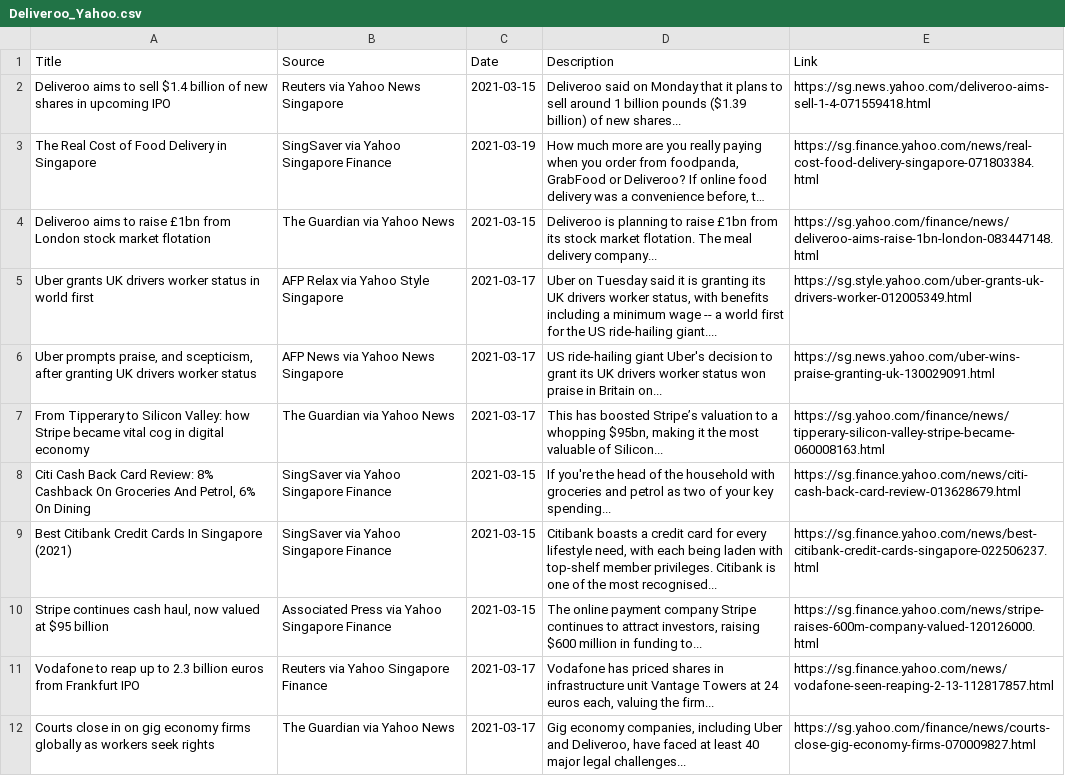
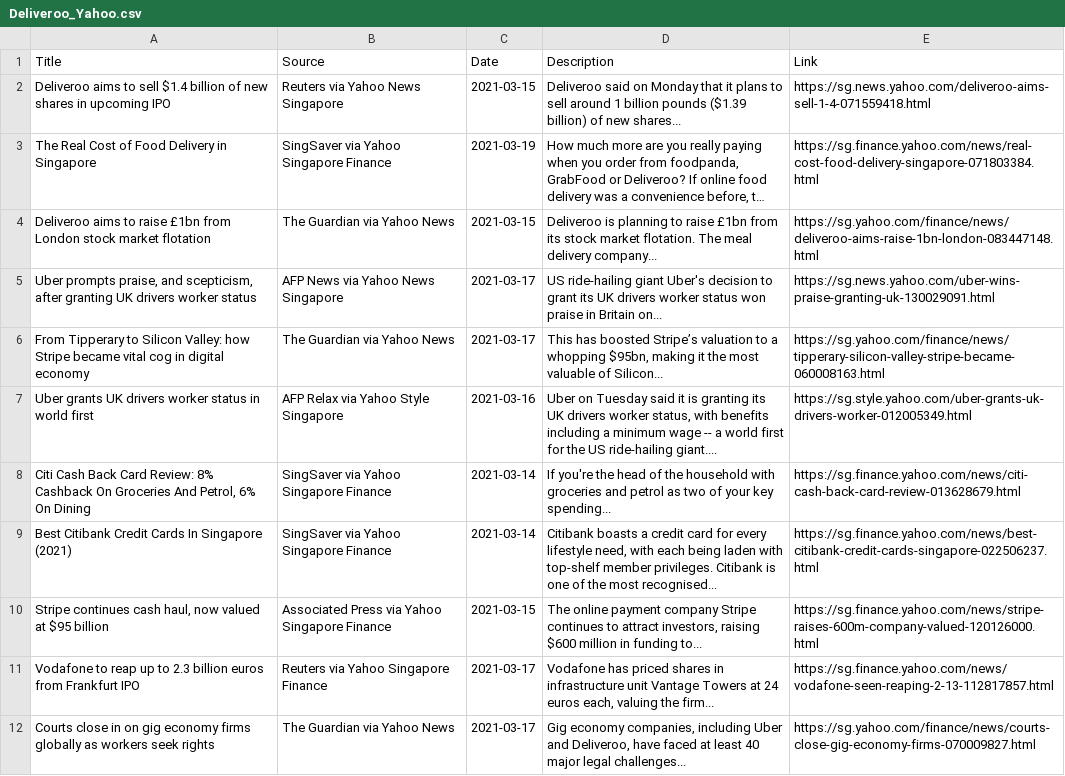
Before and after one commit to YeongZhenHong/oop, a CSV file: CSV/Deliveroo_Yahoo.csv, drawn as a sheet; only a part is shown; long unchanged cells end in …; removed rows and columns are numbered as before the commit, all else as after; the diff covers the shown part only; the diff names each change by its address in the sheet, - before the commit and + after, or states it on an @@ line.

```diff
--- a/CSV/Deliveroo_Yahoo.csv
+++ b/CSV/Deliveroo_Yahoo.csv
-row 5: Uber grants UK drivers worker status in world first | AFP Relax via Yahoo Style Singapore | 2021-03-17 | Uber on Tuesday said it is granting its UK drivers worker status, with benefits including a minimum wage -- a world first for the US ride-hailing giant.... | https://sg.style.yahoo.com/uber-grants-uk-drivers-worker-012005349.html
+row 7: Uber grants UK drivers worker status in world first | AFP Relax via Yahoo Style Singapore | 2021-03-16 | Uber on Tuesday said it is granting its UK drivers worker status, with benefits including a minimum wage -- a world first for the US ride-hailing giant.... | https://sg.style.yahoo.com/uber-grants-uk-drivers-worker-012005349.html
-C8:C9 (Date): 2021-03-15
+C8:C9 (Date): 2021-03-14
```
Also changed, not shown: 2 added rows, 18 removed rows, 1 moved row and 1 edited cell elsewhere in this file, CSV/FoodPanda_Yahoo.csv, 9 other files.
